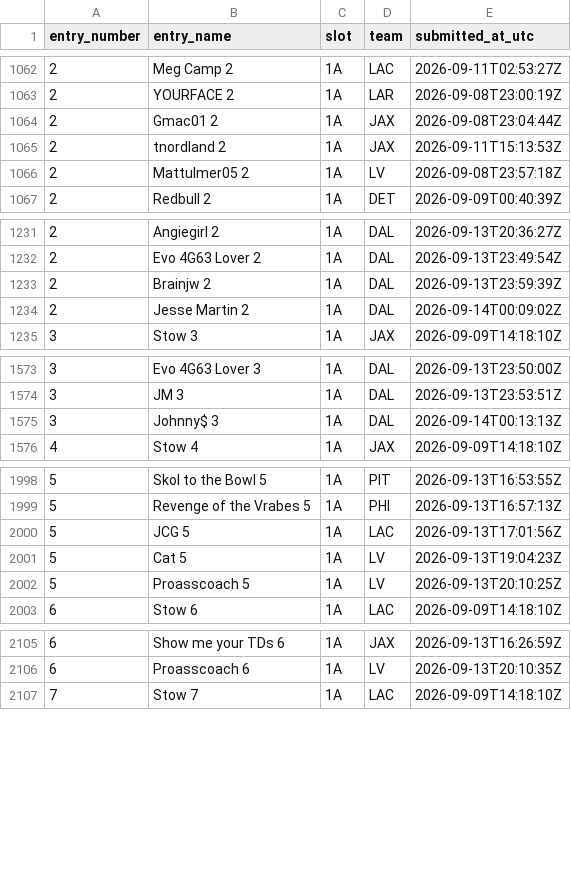
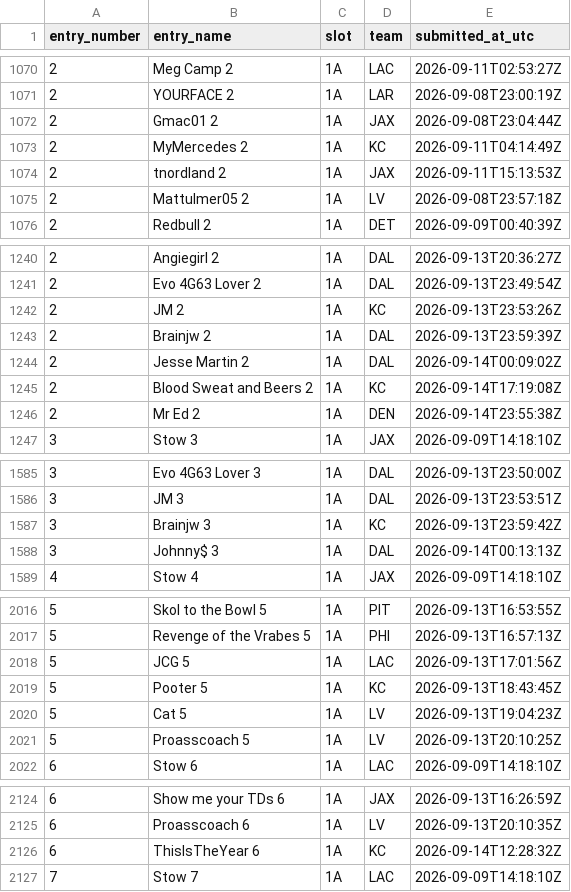
Before and after one commit to wstow/pow-pick-log, a CSV file: seasons/2026/week-01.csv, drawn as a sheet; only a part is shown, gaps mark what is left out; the diff covers the shown part only.

```diff
--- a/seasons/2026/week-01.csv
+++ b/seasons/2026/week-01.csv
@@ -1064,2 +1072,3 @@ entry_number,entry_name,slot,team,submitted_at_utc
 2,Gmac01 2,1A,JAX,2026-09-08T23:04:44Z
+2,MyMercedes 2,1A,KC,2026-09-11T04:14:49Z
 2,tnordland 2,1A,JAX,2026-09-11T15:13:53Z
@@ -1232,4 +1241,7 @@ entry_number,entry_name,slot,team,submitted_at_utc
 2,Evo 4G63 Lover 2,1A,DAL,2026-09-13T23:49:54Z
+2,JM 2,1A,KC,2026-09-13T23:53:26Z
 2,Brainjw 2,1A,DAL,2026-09-13T23:59:39Z
 2,Jesse Martin 2,1A,DAL,2026-09-14T00:09:02Z
+2,Blood Sweat and Beers 2,1A,KC,2026-09-14T17:19:08Z
+2,Mr Ed 2,1A,DEN,2026-09-14T23:55:38Z
 3,Stow 3,1A,JAX,2026-09-09T14:18:10Z
@@ -1574,2 +1586,3 @@ entry_number,entry_name,slot,team,submitted_at_utc
 3,JM 3,1A,DAL,2026-09-13T23:53:51Z
+3,Brainjw 3,1A,KC,2026-09-13T23:59:42Z
 3,Johnny$ 3,1A,DAL,2026-09-14T00:13:13Z
@@ -2000,2 +2018,3 @@ entry_number,entry_name,slot,team,submitted_at_utc
 5,JCG 5,1A,LAC,2026-09-13T17:01:56Z
+5,Pooter 5,1A,KC,2026-09-13T18:43:45Z
 5,Cat 5,1A,LV,2026-09-13T19:04:23Z
@@ -2106,2 +2125,3 @@ entry_number,entry_name,slot,team,submitted_at_utc
 6,Proasscoach 6,1A,LV,2026-09-13T20:10:35Z
+6,ThisIsTheYear 6,1A,KC,2026-09-14T12:28:32Z
 7,Stow 7,1A,LAC,2026-09-09T14:18:10Z
```
Also changed, not shown: 22 added rows elsewhere in this file.
